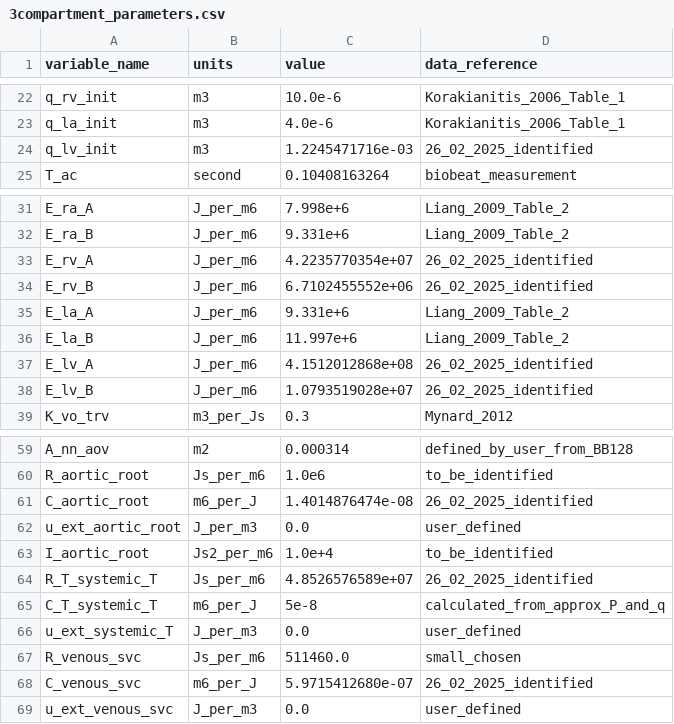
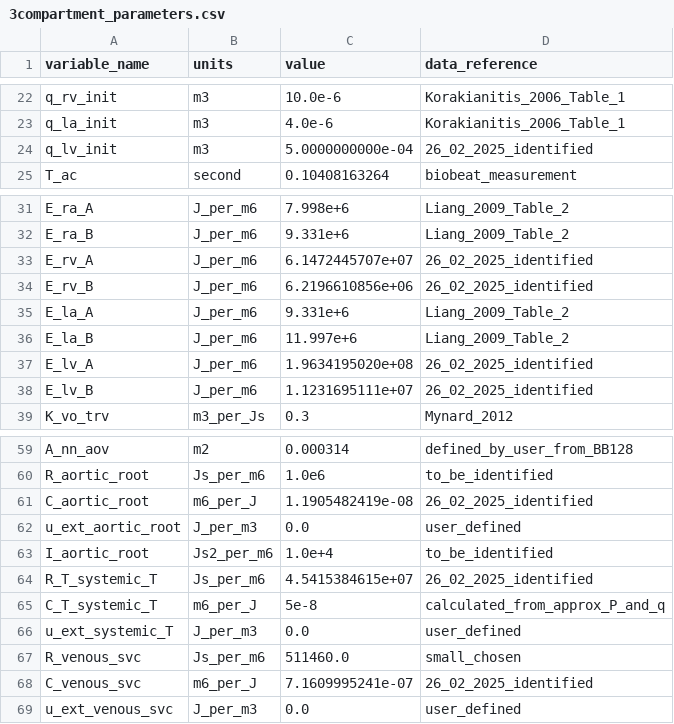
Before and after one commit to ViktorKensen/runs, a CSV file: 3compartment/generated_models/3compartment_3compartment_obs_data/3compartment_parameters.csv, drawn as a sheet; only a part is shown, gaps mark what is left out.

```diff
--- a/3compartment/generated_models/3compartment_3compartment_obs_data/3compartment_parameters.csv
+++ b/3compartment/generated_models/3compartment_3compartment_obs_data/3compartment_parameters.csv
@@ -23,3 +23,3 @@ q_rv_init,m3,10.0e-6,Korakianitis_2006_Table_1
 q_la_init,m3,4.0e-6,Korakianitis_2006_Table_1
-q_lv_init,m3,1.2245471716e-03,26_02_2025_identified
+q_lv_init,m3,5.0000000000e-04,26_02_2025_identified
 T_ac,second,0.10408163264,biobeat_measurement
@@ -32,8 +32,8 @@ E_ra_A,J_per_m6,7.998e+6,Liang_2009_Table_2
 E_ra_B,J_per_m6,9.331e+6,Liang_2009_Table_2
-E_rv_A,J_per_m6,4.2235770354e+07,26_02_2025_identified
-E_rv_B,J_per_m6,6.7102455552e+06,26_02_2025_identified
+E_rv_A,J_per_m6,6.1472445707e+07,26_02_2025_identified
+E_rv_B,J_per_m6,6.2196610856e+06,26_02_2025_identified
 E_la_A,J_per_m6,9.331e+6,Liang_2009_Table_2
 E_la_B,J_per_m6,11.997e+6,Liang_2009_Table_2
-E_lv_A,J_per_m6,4.1512012868e+08,26_02_2025_identified
-E_lv_B,J_per_m6,1.0793519028e+07,26_02_2025_identified
+E_lv_A,J_per_m6,1.9634195020e+08,26_02_2025_identified
+E_lv_B,J_per_m6,1.1231695111e+07,26_02_2025_identified
 K_vo_trv,m3_per_Js,0.3,Mynard_2012
@@ -60,6 +60,6 @@ A_nn_aov,m2,0.000314,defined_by_user_from_BB128
 R_aortic_root,Js_per_m6,1.0e6,to_be_identified
-C_aortic_root,m6_per_J,1.4014876474e-08,26_02_2025_identified
+C_aortic_root,m6_per_J,1.1905482419e-08,26_02_2025_identified
 u_ext_aortic_root,J_per_m3,0.0,user_defined
 I_aortic_root,Js2_per_m6,1.0e+4,to_be_identified
-R_T_systemic_T,Js_per_m6,4.8526576589e+07,26_02_2025_identified
+R_T_systemic_T,Js_per_m6,4.5415384615e+07,26_02_2025_identified
 C_T_systemic_T,m6_per_J,5e-8,calculated_from_approx_P_and_q
@@ -67,3 +67,3 @@ u_ext_systemic_T,J_per_m3,0.0,user_defined
 R_venous_svc,Js_per_m6,511460.0,small_chosen
-C_venous_svc,m6_per_J,5.9715412680e-07,26_02_2025_identified
+C_venous_svc,m6_per_J,7.1609995241e-07,26_02_2025_identified
 u_ext_venous_svc,J_per_m3,0.0,user_defined
```
Also changed, not shown: 3compartment/param_id_output/genetic_algorithm_3compartment_3compartment_obs_data/best_cost_history.csv, 3compartment/param_id_output/genetic_algorithm_3compartment_3compartment_obs_data/best_param_vals_history.csv, 25 other files.
